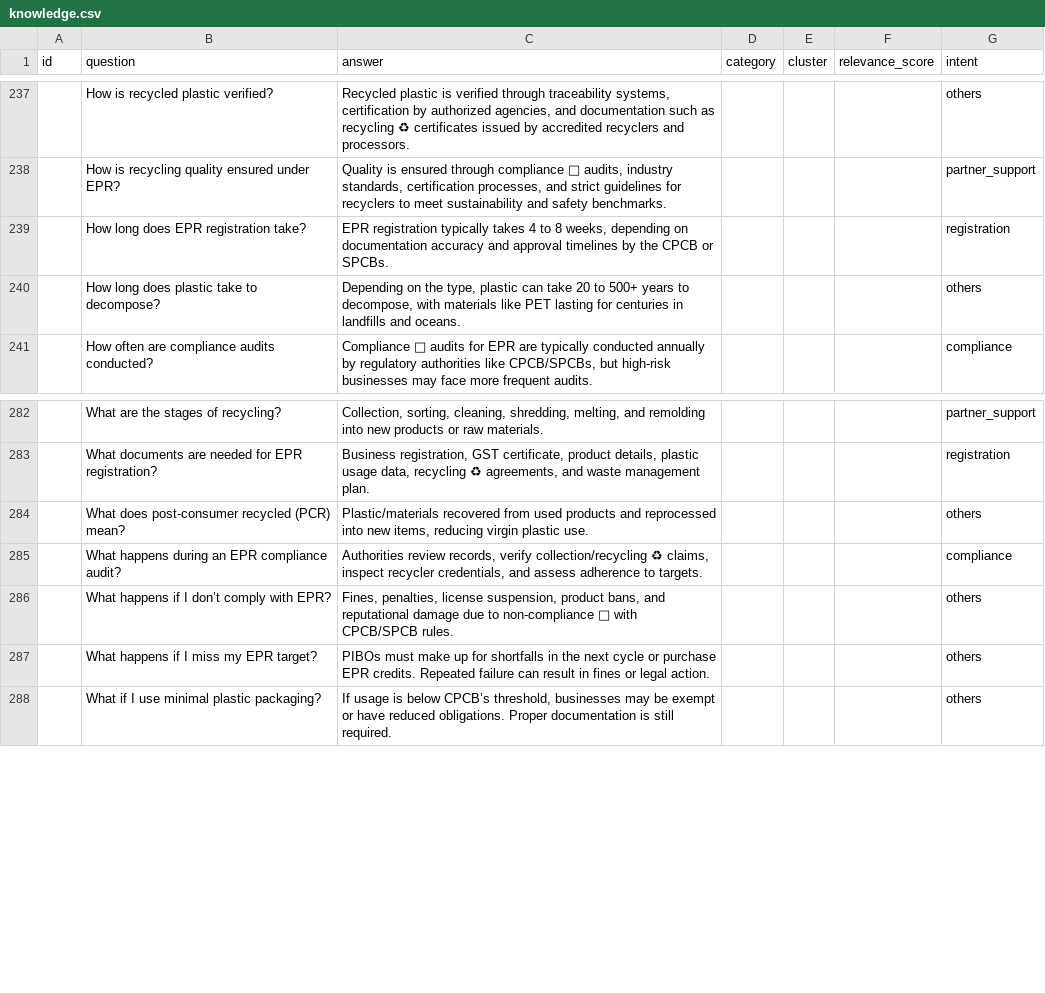
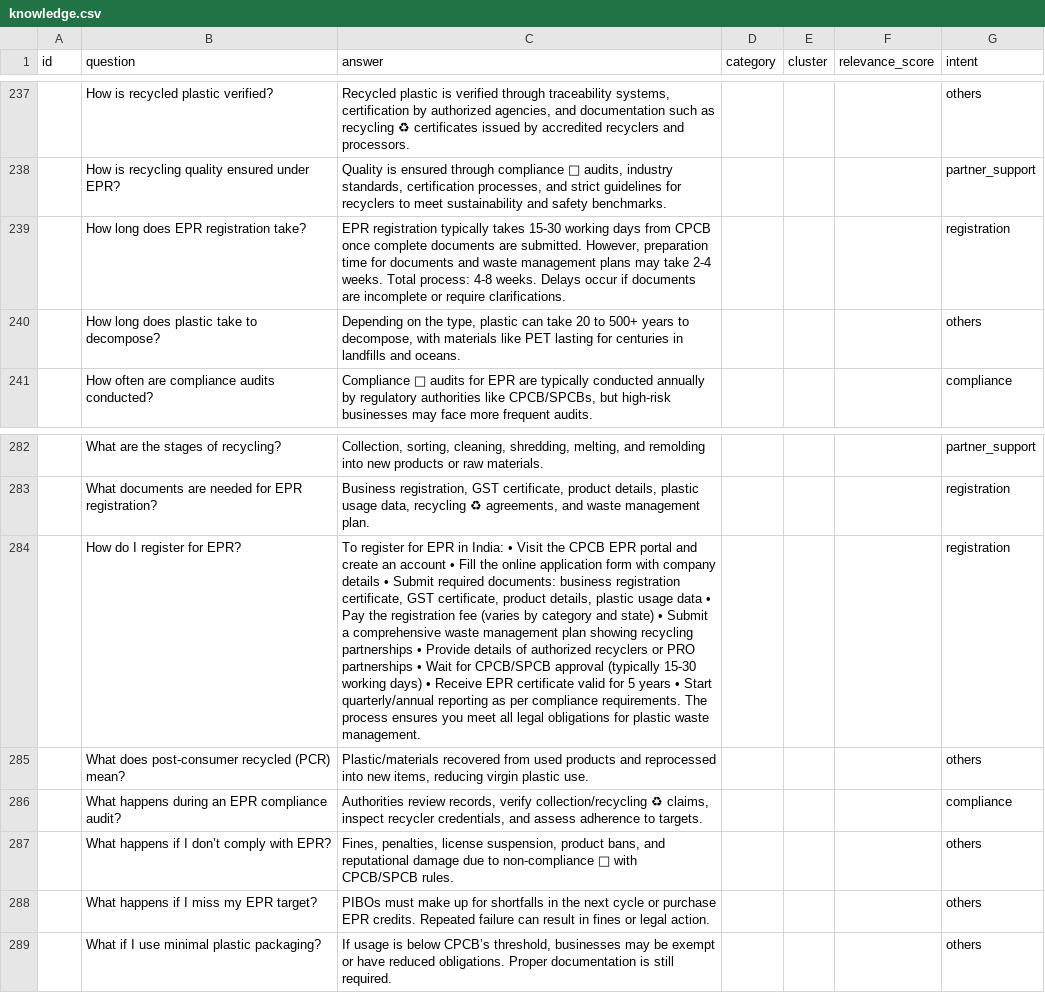
Before and after one commit to VishalSingh1806/ChatBot-RAG, a CSV file: API/data/knowledge.csv, drawn as a sheet; only a part is shown, gaps mark what is left out; the diff names each change by its address in the sheet, - before the commit and + after, or states it on an @@ line.

```diff
--- a/API/data/knowledge.csv
+++ b/API/data/knowledge.csv
-C239 (answer): …typically takes 4 to 8 weeks, depending on documentation accuracy and approval timelines by the CPCB or SPCBs.
+C239 (answer): …typically takes 15-30 working days from CPCB once complete documents are submitted. However, preparation time for documents and waste management plans may take 2-4 weeks. Total process: 4-8 weeks. Delays occur if documents are incomplete or require clarifications.
+row 284:  | How do I register for EPR? | To register for EPR in India: • Visit the CPCB EPR portal and create an account • Fill the online application form with company details • Submit required documents: business registration certificate, GST certificate, product details, plastic usage data • Pay the registration fee (varies by category and state) • Submit a comprehensive waste management plan showing recycling partnerships • Provide details of authorized recyclers or PRO partnerships • Wait for CPCB/SPCB approval (typically 15-30 working days) • Receive EPR certificate valid for 5 years • Start quarterly/annual reporting as per compliance requirements. The process ensures you meet all legal obligations for plastic waste management. |  |  |  | registration
```
Also changed, not shown: 32 other files.
